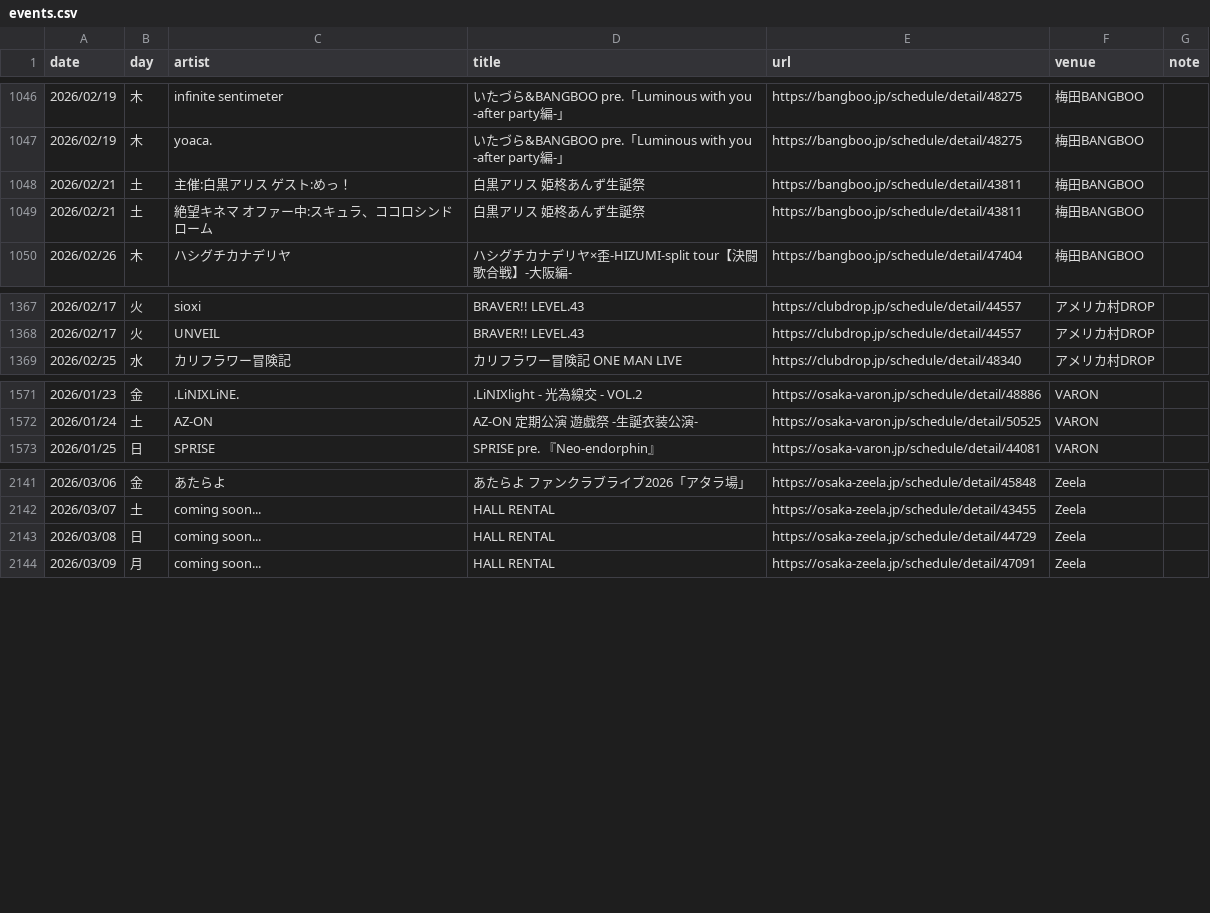
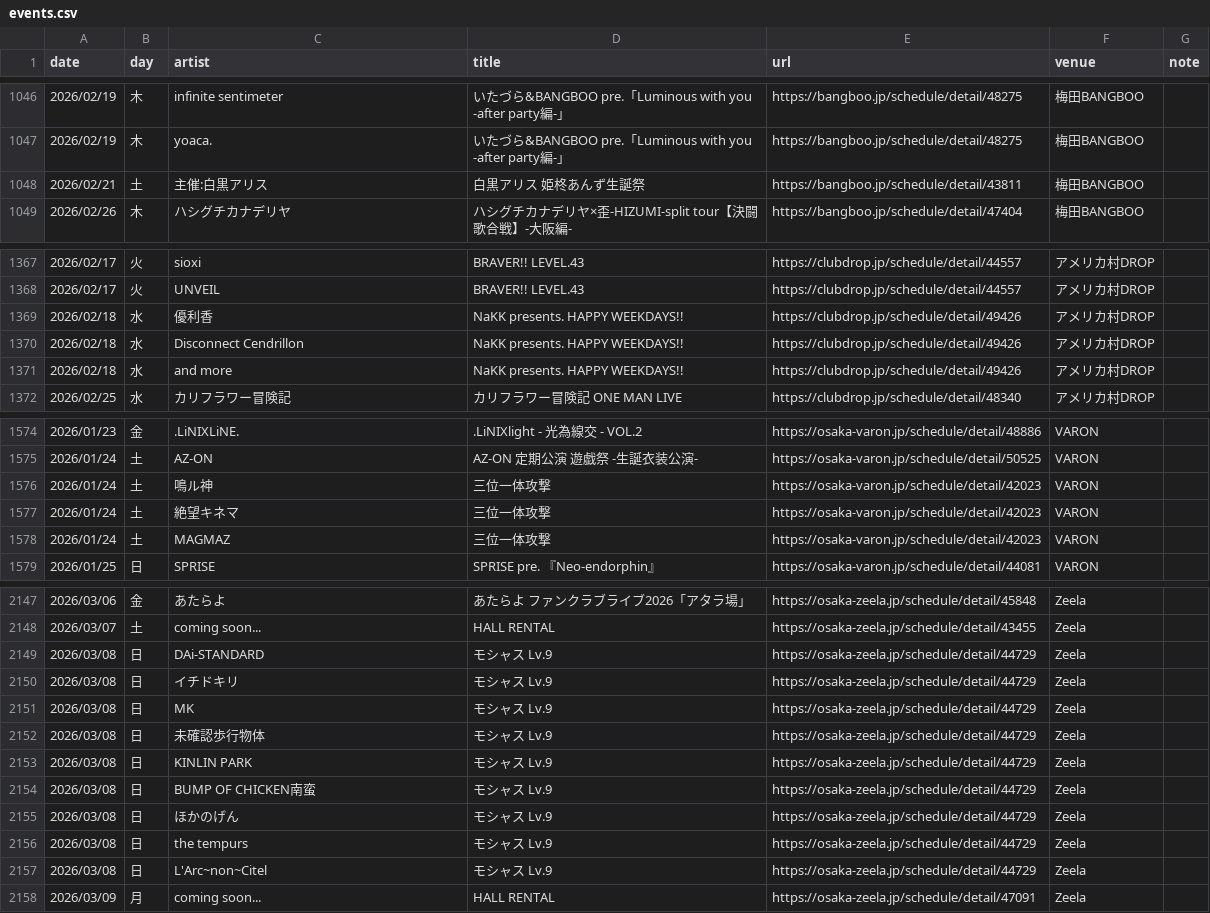
Before and after one commit to yoshitaka-ishizu/livesearch, a CSV file: backend/data/events.csv, drawn as a sheet; only a part is shown, gaps mark what is left out; the diff covers the shown part only.

```diff
--- a/backend/data/events.csv
+++ b/backend/data/events.csv
@@ -1055,4 +1055,3 @@ date,day,artist,title,url,venue,note
 2026/02/19,木,yoaca.,いたづら&BANGBOO pre.「Luminous with you -after party編-」,https://bangboo.jp/schedule/detail/48275,梅田BANGBOO,
-2026/02/21,土,主催:白黒アリス  ゲスト:めっ！,白黒アリス 姫柊あんず生誕祭,https://bangboo.jp/schedule/detail/43811,梅田BANGBOO,
-2026/02/21,土,絶望キネマ オファー中:スキュラ、ココロシンドローム,白黒アリス 姫柊あんず生誕祭,https://bangboo.jp/schedule/detail/43811,梅田BANGBOO,
+2026/02/21,土,主催:白黒アリス,白黒アリス 姫柊あんず生誕祭,https://bangboo.jp/schedule/detail/43811,梅田BANGBOO,
 2026/02/26,木,ハシグチカナデリヤ,ハシグチカナデリヤ×歪-HIZUMI-split tour【決闘歌合戦】-大阪編-,https://bangboo.jp/schedule/detail/47404,梅田BANGBOO,
@@ -1376,2 +1376,5 @@ date,day,artist,title,url,venue,note
 2026/02/17,火,UNVEIL,BRAVER!! LEVEL.43,https://clubdrop.jp/schedule/detail/44557,アメリカ村DROP,
+2026/02/18,水,優利香,NaKK presents. HAPPY WEEKDAYS!!,https://clubdrop.jp/schedule/detail/49426,アメリカ村DROP,
+2026/02/18,水,Disconnect Cendrillon,NaKK presents. HAPPY WEEKDAYS!!,https://clubdrop.jp/schedule/detail/49426,アメリカ村DROP,
+2026/02/18,水,and more,NaKK presents. HAPPY WEEKDAYS!!,https://clubdrop.jp/schedule/detail/49426,アメリカ村DROP,
 2026/02/25,水,カリフラワー冒険記,カリフラワー冒険記 ONE MAN LIVE,https://clubdrop.jp/schedule/detail/48340,アメリカ村DROP,
@@ -1580,2 +1583,5 @@ date,day,artist,title,url,venue,note
 2026/01/24,土,AZ-ON,AZ-ON 定期公演 遊戯祭 -生誕衣装公演-,https://osaka-varon.jp/schedule/detail/50525,VARON,
+2026/01/24,土,鳴ル神,三位一体攻撃,https://osaka-varon.jp/schedule/detail/42023,VARON,
+2026/01/24,土,絶望キネマ,三位一体攻撃,https://osaka-varon.jp/schedule/detail/42023,VARON,
+2026/01/24,土,MAGMAZ,三位一体攻撃,https://osaka-varon.jp/schedule/detail/42023,VARON,
 2026/01/25,日,SPRISE,SPRISE pre. 『Neo-endorphin』,https://osaka-varon.jp/schedule/detail/44081,VARON,
@@ -2150,3 +2156,11 @@ date,day,artist,title,url,venue,note
 2026/03/07,土,coming soon...,HALL RENTAL,https://osaka-zeela.jp/schedule/detail/43455,Zeela,
-2026/03/08,日,coming soon...,HALL RENTAL,https://osaka-zeela.jp/schedule/detail/44729,Zeela,
+2026/03/08,日,DAi-STANDARD,モシャス Lv.9,https://osaka-zeela.jp/schedule/detail/44729,Zeela,
+2026/03/08,日,イチドキリ,モシャス Lv.9,https://osaka-zeela.jp/schedule/detail/44729,Zeela,
+2026/03/08,日,MK,モシャス Lv.9,https://osaka-zeela.jp/schedule/detail/44729,Zeela,
+2026/03/08,日,未確認歩行物体,モシャス Lv.9,https://osaka-zeela.jp/schedule/detail/44729,Zeela,
+2026/03/08,日,KINLIN PARK,モシャス Lv.9,https://osaka-zeela.jp/schedule/detail/44729,Zeela,
+2026/03/08,日,BUMP OF CHICKEN南蛮,モシャス Lv.9,https://osaka-zeela.jp/schedule/detail/44729,Zeela,
+2026/03/08,日,ほかのげん,モシャス Lv.9,https://osaka-zeela.jp/schedule/detail/44729,Zeela,
+2026/03/08,日,the tempurs,モシャス Lv.9,https://osaka-zeela.jp/schedule/detail/44729,Zeela,
+2026/03/08,日,L'Arc~non~Citel,モシャス Lv.9,https://osaka-zeela.jp/schedule/detail/44729,Zeela,
 2026/03/09,月,coming soon...,HALL RENTAL,https://osaka-zeela.jp/schedule/detail/47091,Zeela,
```
Also changed, not shown: 1 added row and 1 edited cell elsewhere in this file, 1 other file.
